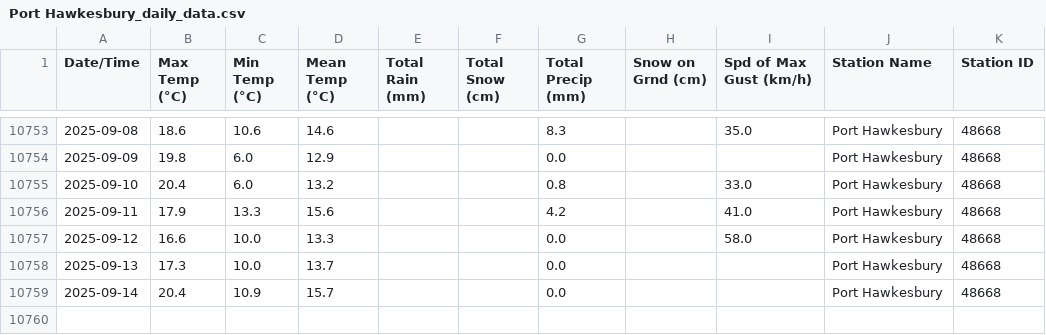
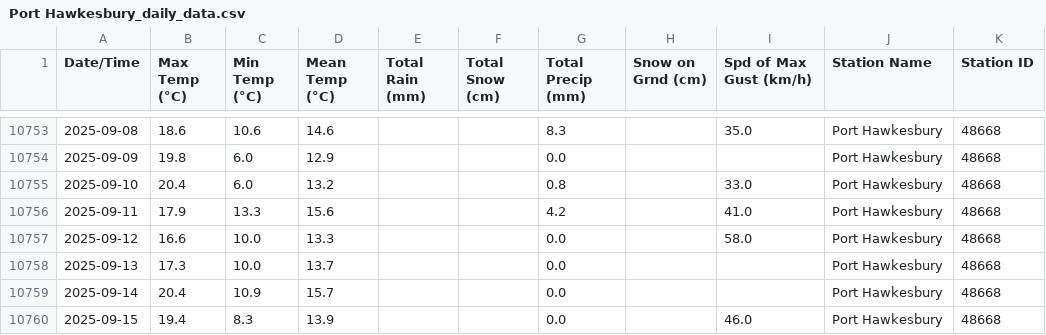
Before and after one commit to robertgwx/atl-climate-viewer, a CSV file: climate_data/NS/Port Hawkesbury_daily_data.csv, drawn as a sheet; only a part is shown, gaps mark what is left out; the diff names each change by its address in the sheet, - before the commit and + after, or states it on an @@ line.

```diff
--- a/climate_data/NS/Port Hawkesbury_daily_data.csv
+++ b/climate_data/NS/Port Hawkesbury_daily_data.csv
+row 10760: 2025-09-15 | 19.4 | 8.3 | 13.9 |  |  | 0.0 |  | 46.0 | Port Hawkesbury | 48668
```
Also changed, not shown: climate_data/NL/Mary's Harbour_daily_data.csv, climate_data/NL/Wreckhouse_daily_data.csv, 46 other files.
